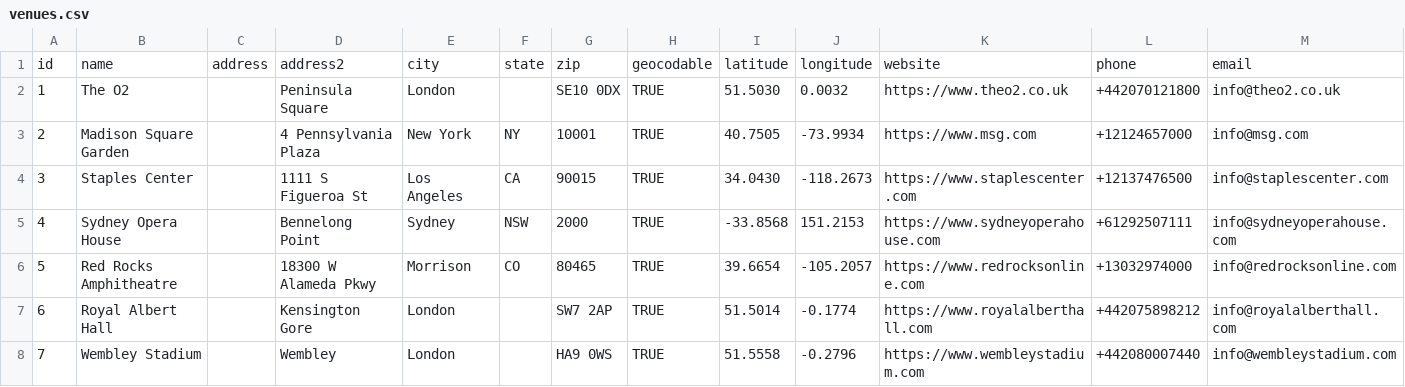
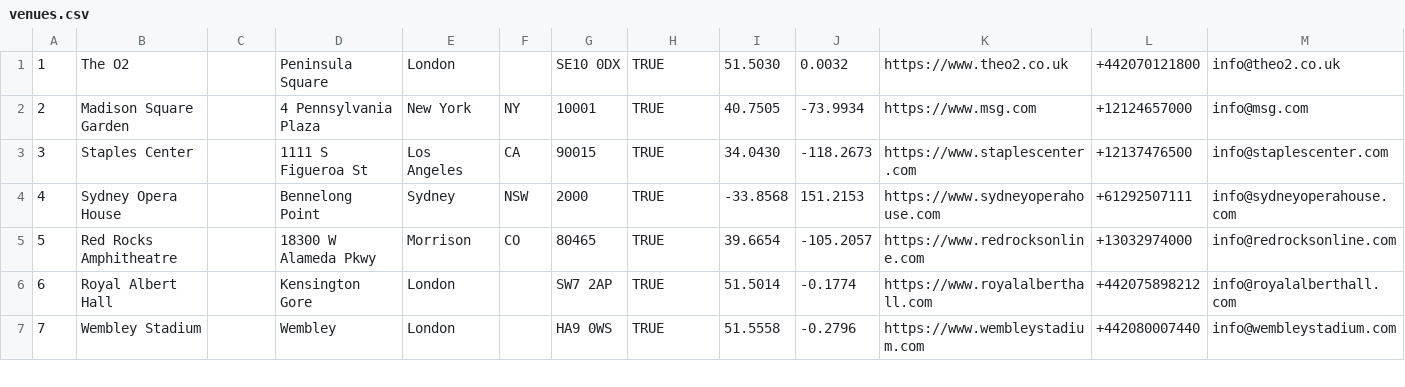
Before and after one commit to benediiiicts/TubesPBW, a CSV file: sql/venues.csv, drawn as a sheet; only a part is shown.

```diff
--- a/sql/venues.csv
+++ b/sql/venues.csv
@@ -1,2 +1 @@
-id,name,address,address2,city,state,zip,geocodable,latitude,longitude,website,phone,email
 1,The O2,,Peninsula Square,London,,SE10 0DX,TRUE,51.5030,0.0032,https://www.theo2.co.uk,+442070121800,info@theo2.co.uk
```
Also changed, not shown: 14 other files.
